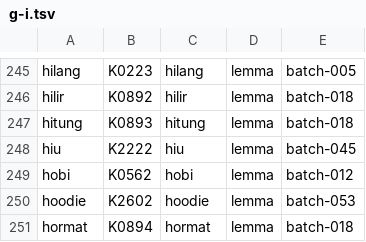
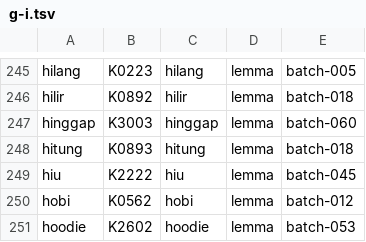
Before and after one commit to semoliginon-ops/Lexara-Chatbot, a TSV file: data/kamus/index/g-i.tsv, drawn as a sheet; only a part is shown, gaps mark what is left out; the shorter side is filled out with more unchanged rows.

Commit message:
index: add hinggap lemma

```diff
--- a/data/kamus/index/g-i.tsv
+++ b/data/kamus/index/g-i.tsv
@@ -246,2 +246,3 @@ hilang	K0223	hilang	lemma	batch-005
 hilir	K0892	hilir	lemma	batch-018
+hinggap	K3003	hinggap	lemma	batch-060
 hitung	K0893	hitung	lemma	batch-018
```
